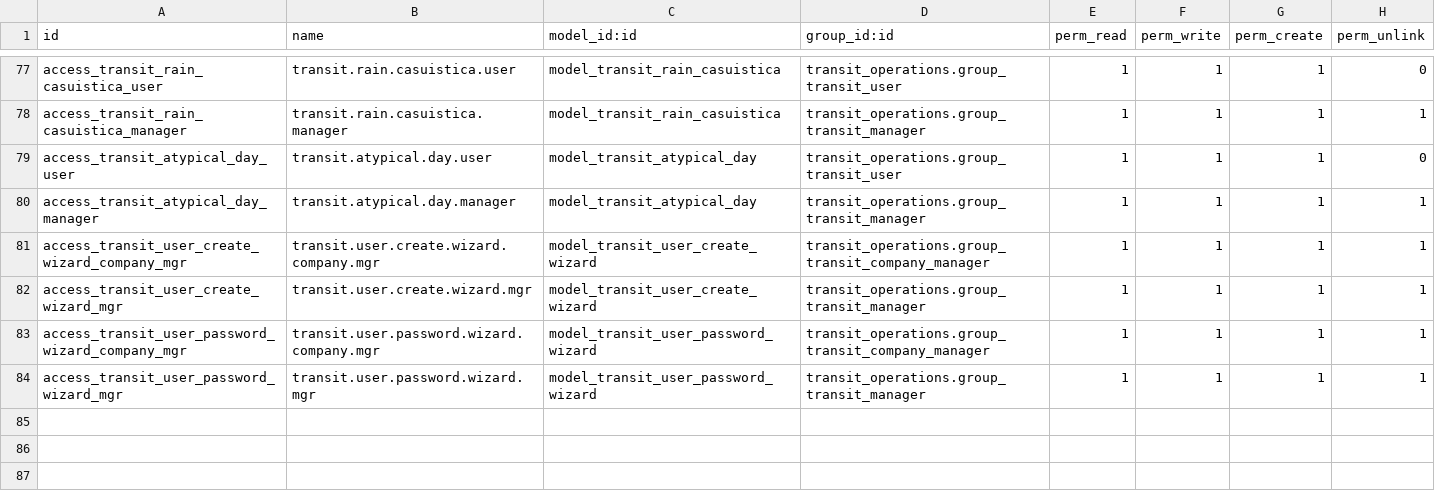
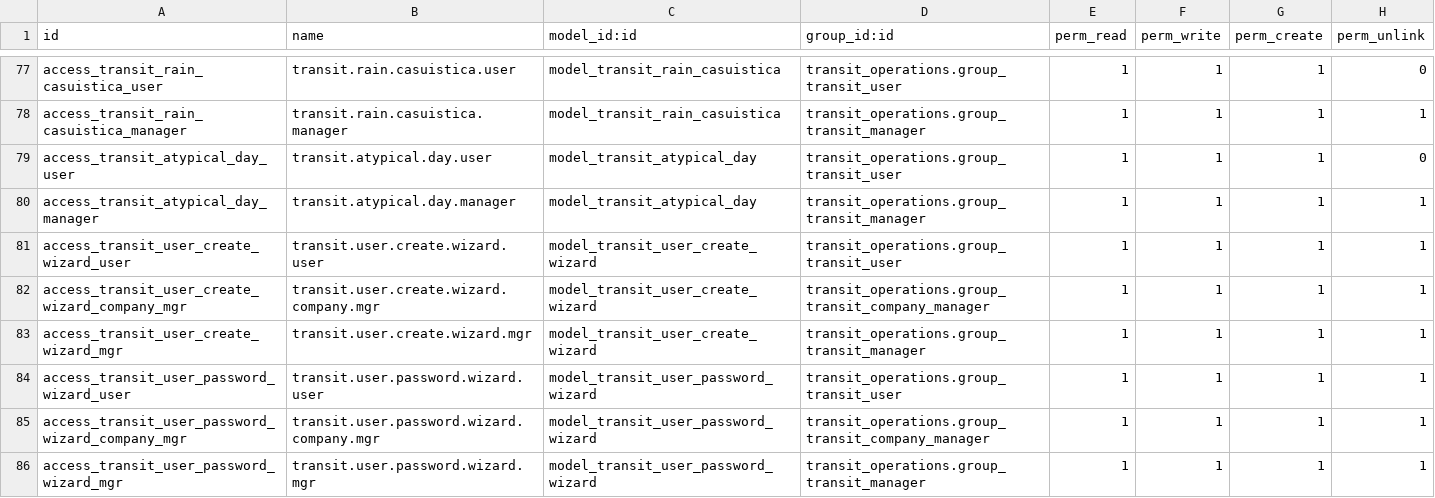
Before and after one commit to lprafael/transporte_odoo, a CSV file: custom_addons/transit_operations/security/ir.model.access.csv, drawn as a sheet; only a part is shown, gaps mark what is left out.

Commit message:
feat: allow operators (group_transit_user) to view and create company operators

```diff
--- a/custom_addons/transit_operations/security/ir.model.access.csv
+++ b/custom_addons/transit_operations/security/ir.model.access.csv
@@ -80,4 +80,6 @@ access_transit_atypical_day_user,transit.atypical.day.user,model_transit_atypica
 access_transit_atypical_day_manager,transit.atypical.day.manager,model_transit_atypical_day,transit_operations.group_transit_manager,1,1,1,1
+access_transit_user_create_wizard_user,transit.user.create.wizard.user,model_transit_user_create_wizard,transit_operations.group_transit_user,1,1,1,1
 access_transit_user_create_wizard_company_mgr,transit.user.create.wizard.company.mgr,model_transit_user_create_wizard,transit_operations.group_transit_company_manager,1,1,1,1
 access_transit_user_create_wizard_mgr,transit.user.create.wizard.mgr,model_transit_user_create_wizard,transit_operations.group_transit_manager,1,1,1,1
+access_transit_user_password_wizard_user,transit.user.password.wizard.user,model_transit_user_password_wizard,transit_operations.group_transit_user,1,1,1,1
 access_transit_user_password_wizard_company_mgr,transit.user.password.wizard.company.mgr,model_transit_user_password_wizard,transit_operations.group_transit_company_manager,1,1,1,1
```
Also changed, not shown: 2 other files.
